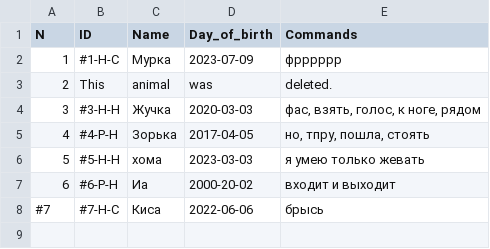
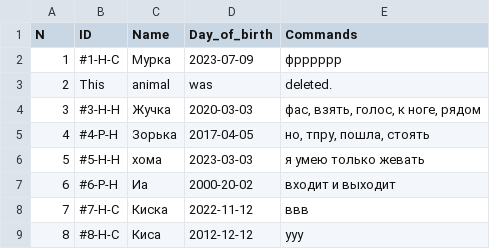
Before and after one commit to jngvarr/Final_certification, a CSV file: Animals nursery account system/out/production/Animals nurcery account system/Sources/db.csv, drawn as a sheet; the diff names each change by its address in the sheet, - before the commit and + after, or states it on an @@ line.

```diff
--- a/Animals nursery account system/out/production/Animals nurcery account system/Sources/db.csv
+++ b/Animals nursery account system/out/production/Animals nurcery account system/Sources/db.csv
@@ column A (N) renumbered in row 8 @@
-C8 (Name): Киса
+C8 (Name): Киска
-D8 (Day_of_birth): 2022-06-06
+D8 (Day_of_birth): 2022-11-12
-E8 (Commands): брысь
+E8 (Commands): ввв
+row 9: 8 | #8-H-C | Киса | 2012-12-12 | ууу
```
Also changed, not shown: Animals nursery account system/src/Sources/db.csv, 9 other files.
